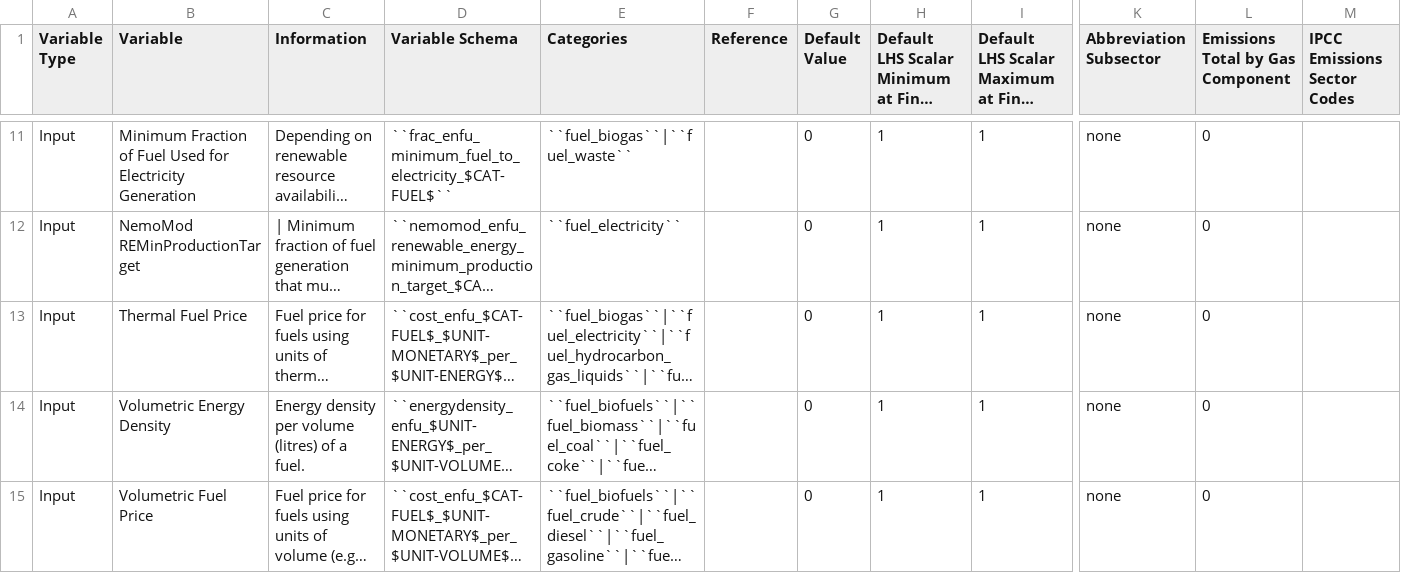
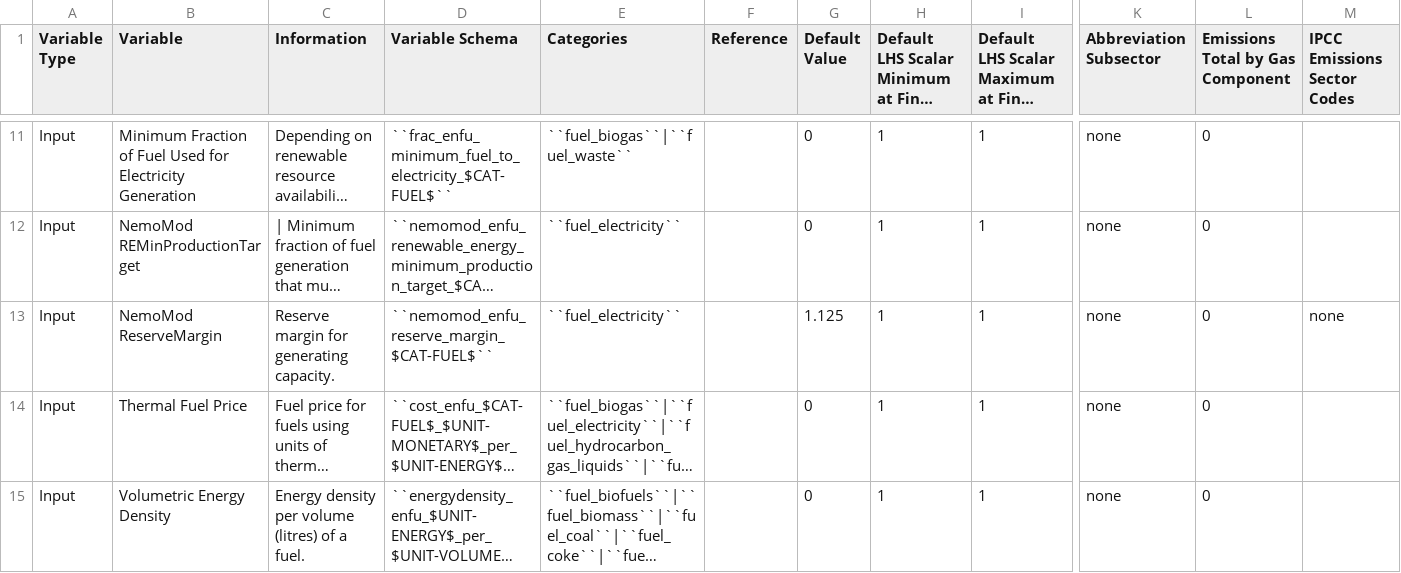
Before and after one commit to jcsyme/sisepuede, a CSV file: sisepuede/attributes/variable_definitions_en_enfu.csv, drawn as a sheet; only a part is shown, gaps mark what is left out; the shorter side is filled out with more unchanged rows; long unchanged cells end in …; rows hold the shown columns only; the diff names each change by its address in the sheet, - before the commit and + after, or states it on an @@ line.

Commit message:
updated attribute tables with some minor variable reorganization

```diff
--- a/sisepuede/attributes/variable_definitions_en_enfu.csv
+++ b/sisepuede/attributes/variable_definitions_en_enfu.csv
+row 13: Input | NemoMod ReserveMargin | Reserve margin for generating capacity. | ``nemomod_enfu_reserve_margin_$CAT-FUEL$`` | ``fuel_electricity`` |  | 1.125 | 1 | 1 | none | 0 | none
```
Also changed, not shown: sisepuede/attributes/attribute_nemomod_table.csv, sisepuede/attributes/variable_definitions_en_entc.csv.
